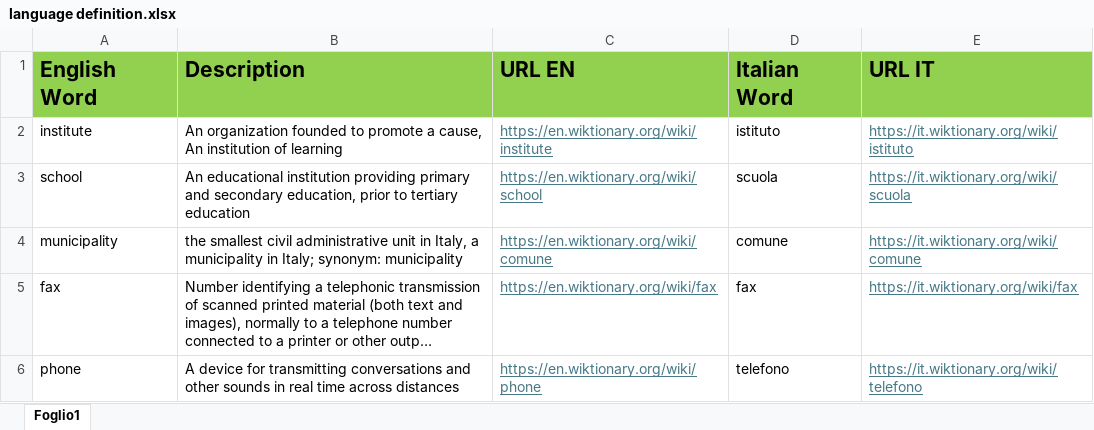
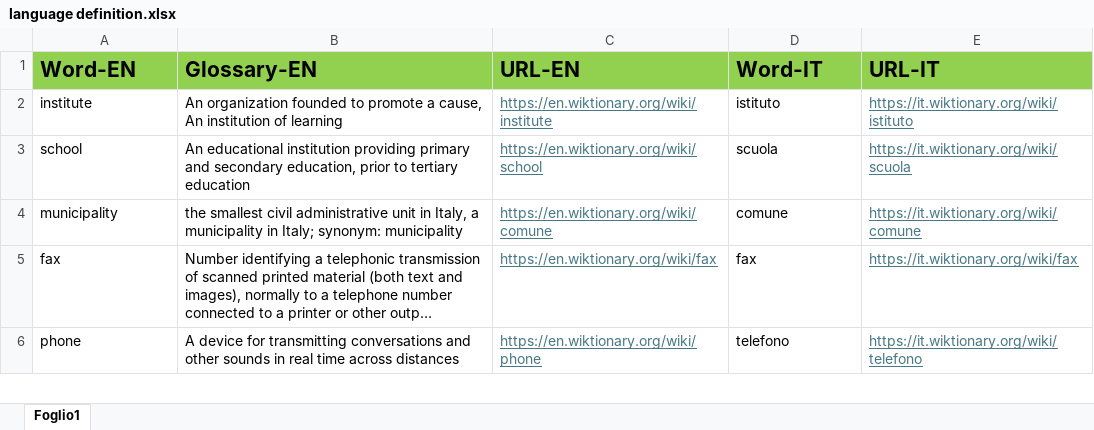
Before and after one commit to FrancescoMagalini1/KG-2025-26-UniTn-Project, an Excel workbook: Phase 2 - Language Definition/language definition.xlsx, sheet Foglio1, drawn as a sheet; only a part is shown; long unchanged cells end in …; values as stored, in another font and other column widths than the file's, no borders; removed rows and columns are numbered as before the commit, all else as after; the diff names each change by its address in the sheet, - before the commit and + after, or states it on an @@ line.

```diff
--- a/Phase 2 - Language Definition/language definition.xlsx (sheet Foglio1)
+++ b/Phase 2 - Language Definition/language definition.xlsx (sheet Foglio1)
-row 1: English Word | Description | URL EN | Italian Word | URL IT
+row 1: Word-EN | Glossary-EN | URL-EN | Word-IT | URL-IT
```
Also changed, not shown: 14 other files.
